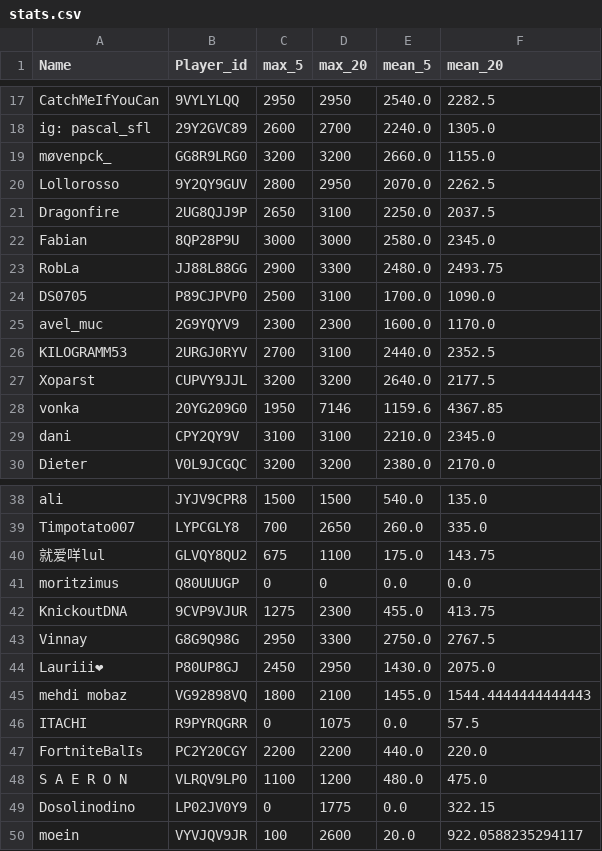
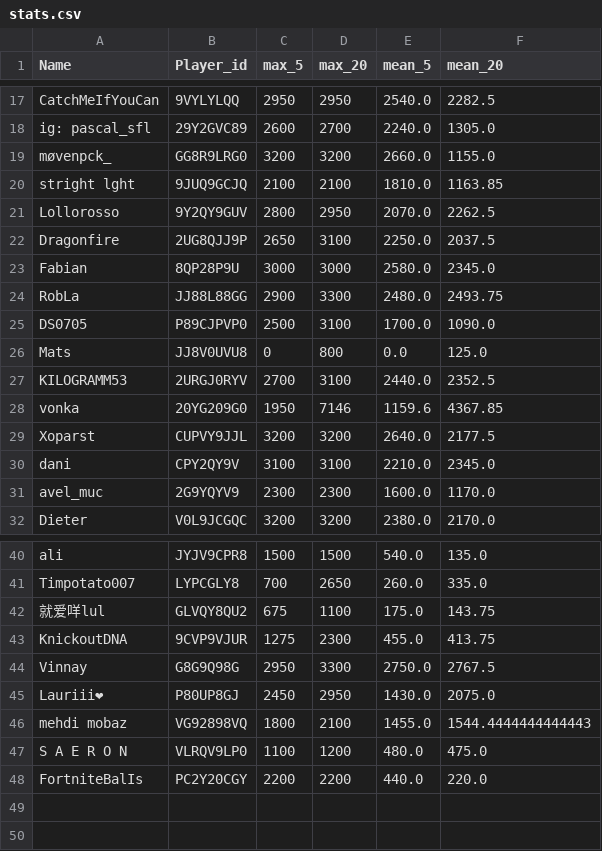
Before and after one commit to FabianL1908/ClashRoyalePerformance, a CSV file: stats.csv, drawn as a sheet; only a part is shown, gaps mark what is left out.

```diff
--- a/stats.csv
+++ b/stats.csv
@@ -19,2 +19,3 @@ ig: pascal_sfl,29Y2GVC89,2600,2700,2240.0,1305.0
 møvenpck_,GG8R9LRG0,3200,3200,2660.0,1155.0
+stright lght,9JUQ9GCJQ,2100,2100,1810.0,1163.85
 Lollorosso,9Y2QY9GUV,2800,2950,2070.0,2262.5
@@ -24,7 +25,8 @@ RobLa,JJ88L88GG,2900,3300,2480.0,2493.75
 DS0705,P89CJPVP0,2500,3100,1700.0,1090.0
+Mats,JJ8V0UVU8,0,800,0.0,125.0
+KILOGRAMM53,2URGJ0RYV,2700,3100,2440.0,2352.5
+vonka,20YG209G0,1950,7146,1159.6,4367.85
+Xoparst,CUPVY9JJL,3200,3200,2640.0,2177.5
+dani,CPY2QY9V,3100,3100,2210.0,2345.0
 avel_muc,2G9YQYV9,2300,2300,1600.0,1170.0
-KILOGRAMM53,2URGJ0RYV,2700,3100,2440.0,2352.5
-Xoparst,CUPVY9JJL,3200,3200,2640.0,2177.5
-vonka,20YG209G0,1950,7146,1159.6,4367.85
-dani,CPY2QY9V,3100,3100,2210.0,2345.0
 Dieter,V0L9JCGQC,3200,3200,2380.0,2170.0
@@ -40,3 +42,2 @@ Timpotato007,LYPCGLY8,700,2650,260.0,335.0
 就爱咩lul,GLVQY8QU2,675,1100,175.0,143.75
-moritzimus,Q80UUUGP,0,0,0.0,0.0
 KnickoutDNA,9CVP9VJUR,1275,2300,455.0,413.75
@@ -45,6 +46,3 @@ Lauriii❤,P80UP8GJ,2450,2950,1430.0,2075.0
 mehdi mobaz,VG92898VQ,1800,2100,1455.0,1544.4444444444443
-ITACHI,R9PYRQGRR,0,1075,0.0,57.5
+S A E R O N,VLRQV9LP0,1100,1200,480.0,475.0
 FortniteBalIs,PC2Y20CGY,2200,2200,440.0,220.0
-S A E R O N,VLRQV9LP0,1100,1200,480.0,475.0
-Dosolinodino,LP02JV0Y9,0,1775,0.0,322.15
-moein,VYVJQV9JR,100,2600,20.0,922.0588235294117
```
